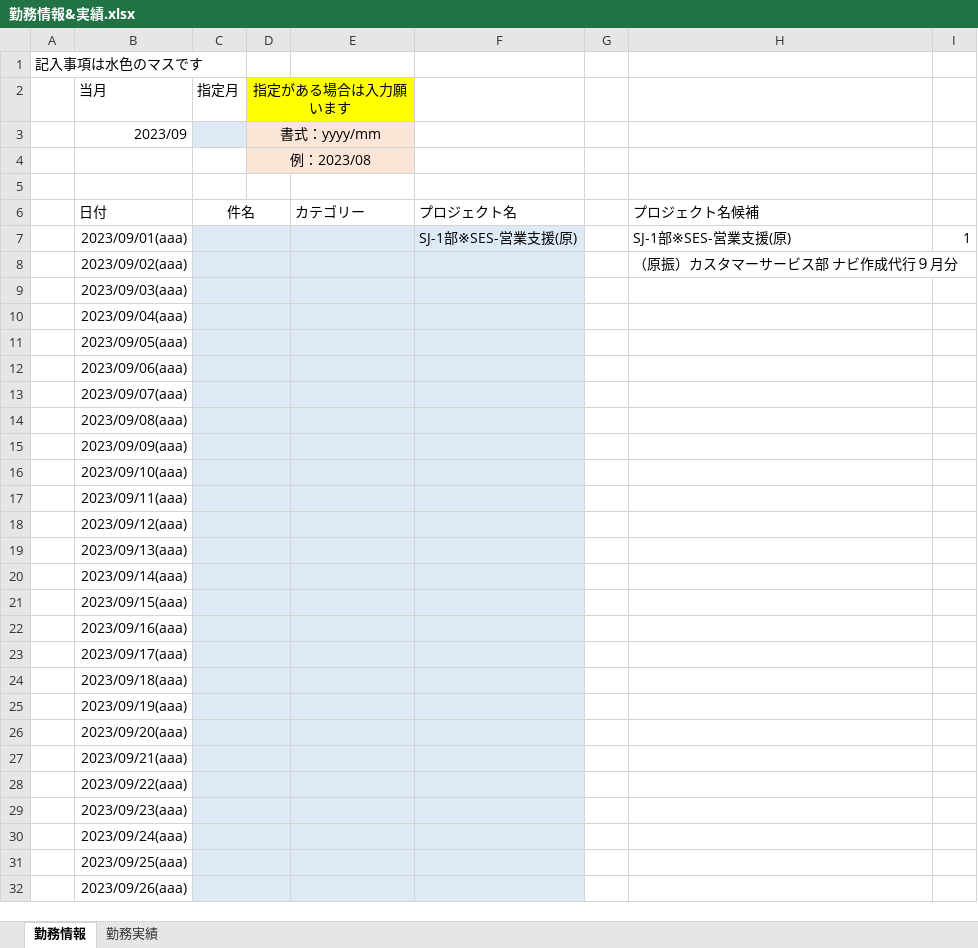
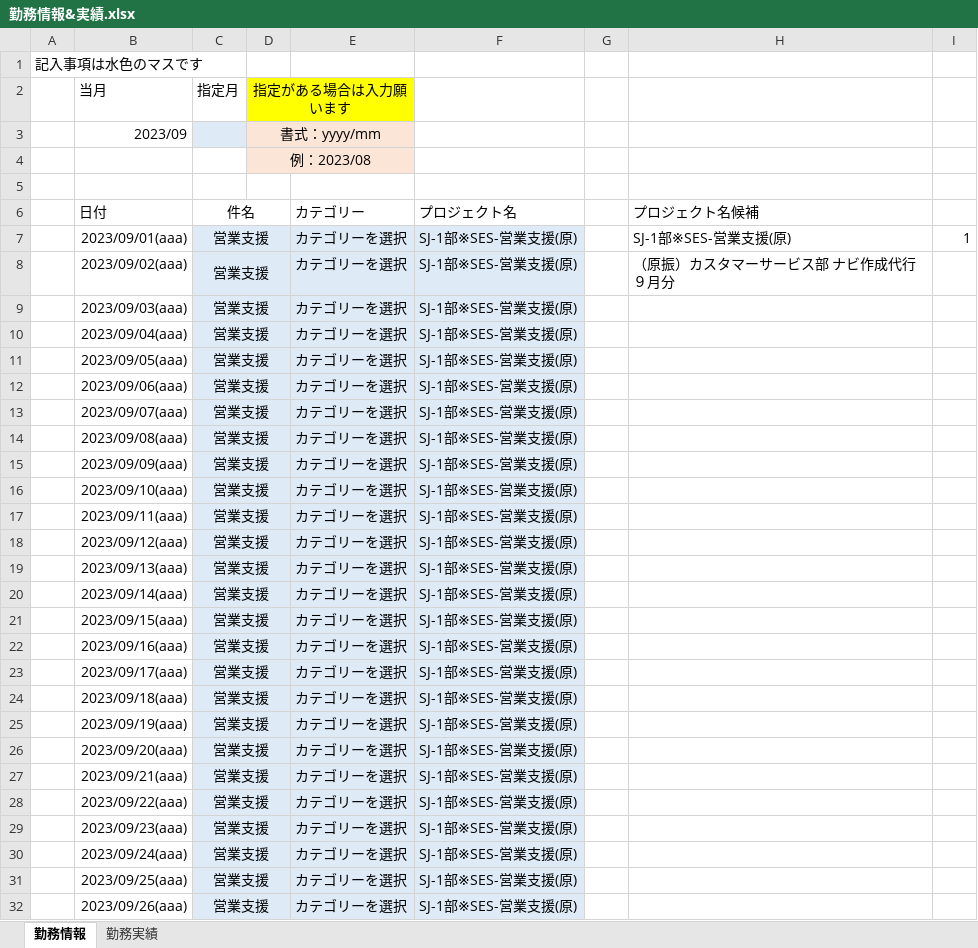
Before and after one commit to ou-tenda/TKAutomation, an Excel workbook: 事前設定/勤務情報&実績.xlsx, sheet 勤務情報, drawn as a sheet; only a part is shown; values as stored, in another font and other column widths than the file's, no borders; conditional formats not drawn; the diff covers the shown part only; the diff names each change by its address in the sheet, - before the commit and + after, or states it on an @@ line.

```diff
--- a/事前設定/勤務情報&実績.xlsx (sheet 勤務情報)
+++ b/事前設定/勤務情報&実績.xlsx (sheet 勤務情報)
-C7:C32 (指定月): (empty)
+C7:C32 (指定月): 営業支援
-E7:E32: (empty)
+E7:E32: カテゴリーを選択
-F8:F32: (empty)
+F8:F32: SJ-1部※SES-営業支援(原)
```
Also changed, not shown: 2 removed rows and 9 edited cells elsewhere in this sheet, sheet 勤務実績, 事前設定/勤務情報&実績_test_ochiai.xlsx, 3 other files.
